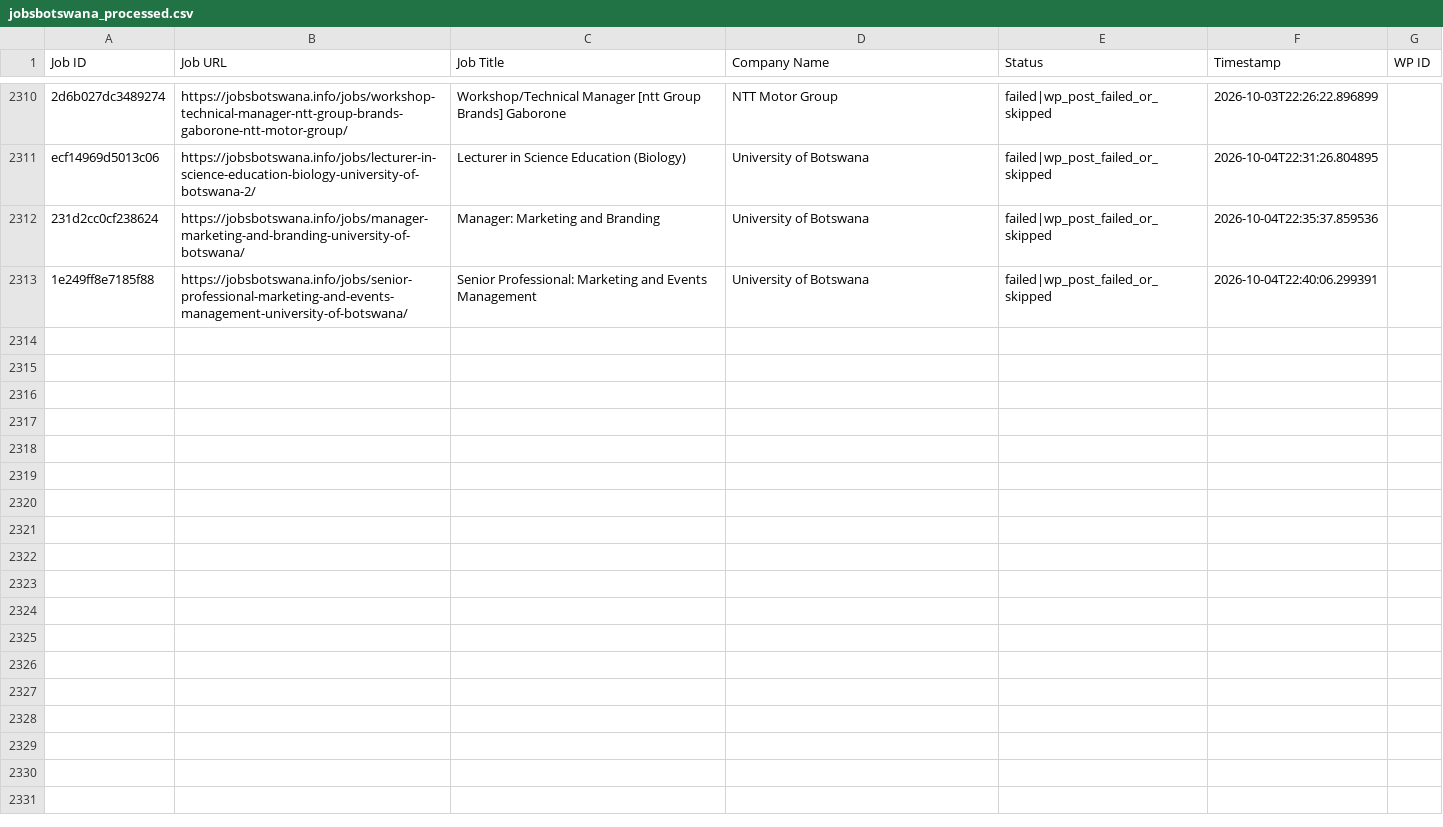
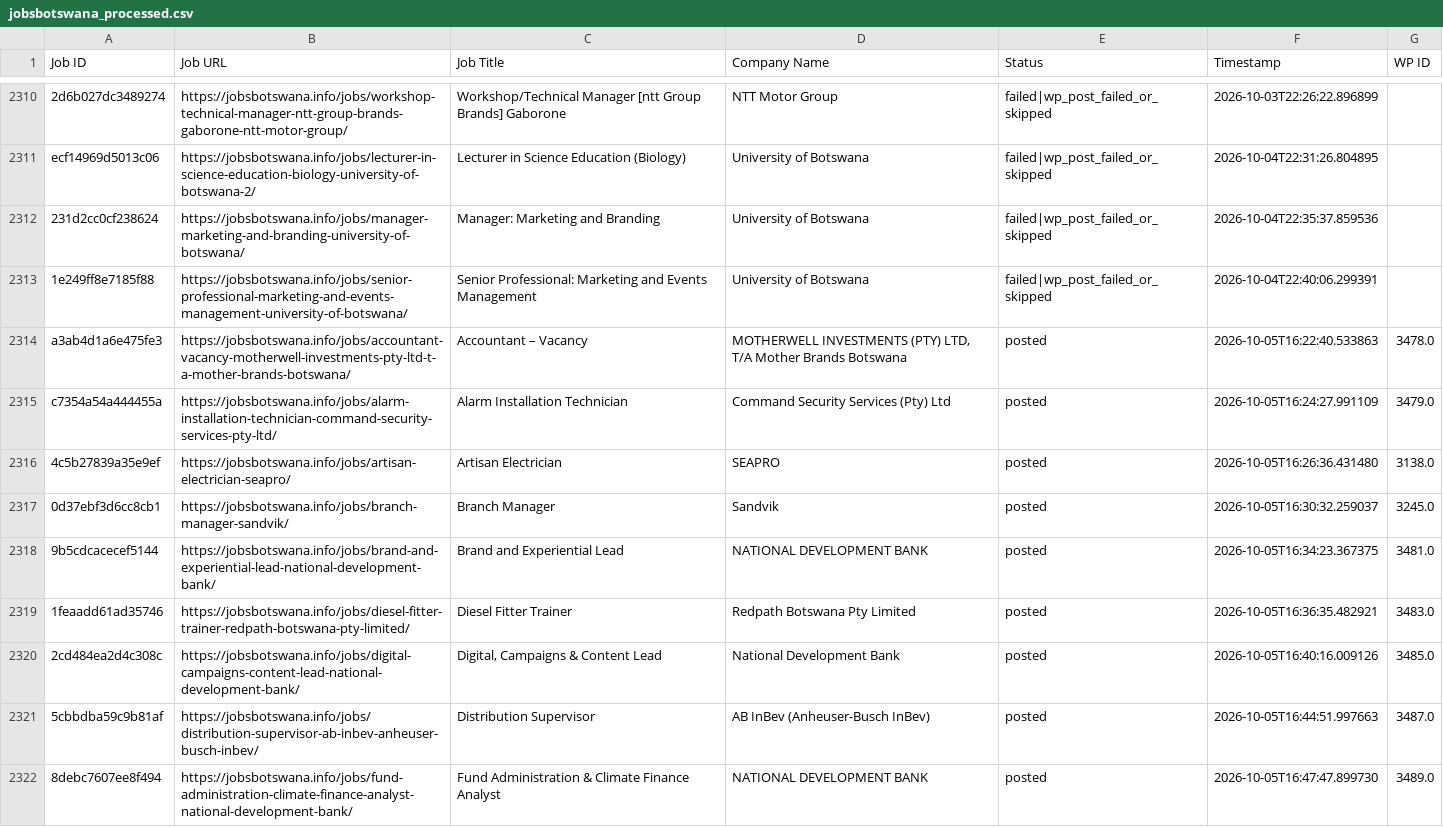
Before and after one commit to projectfetcher/bw, a CSV file: jobsbotswana_processed.csv, drawn as a sheet; only a part is shown, gaps mark what is left out; the diff covers the shown part only; the diff names each change by its address in the sheet, - before the commit and + after, or states it on an @@ line.

```diff
--- a/jobsbotswana_processed.csv
+++ b/jobsbotswana_processed.csv
+row 2314: a3ab4d1a6e475fe3 | https://jobsbotswana.info/jobs/accountant-vacancy-motherwell-investments-pty-ltd-t-a-mother-brands-botswana/ | Accountant – Vacancy | MOTHERWELL INVESTMENTS (PTY) LTD, T/A Mother Brands Botswana | posted | 2026-10-05T16:22:40.533863 | 3478.0
+row 2315: c7354a54a444455a | https://jobsbotswana.info/jobs/alarm-installation-technician-command-security-services-pty-ltd/ | Alarm Installation Technician | Command Security Services (Pty) Ltd | posted | 2026-10-05T16:24:27.991109 | 3479.0
+row 2316: 4c5b27839a35e9ef | https://jobsbotswana.info/jobs/artisan-electrician-seapro/ | Artisan Electrician | SEAPRO | posted | 2026-10-05T16:26:36.431480 | 3138.0
+row 2317: 0d37ebf3d6cc8cb1 | https://jobsbotswana.info/jobs/branch-manager-sandvik/ | Branch Manager | Sandvik | posted | 2026-10-05T16:30:32.259037 | 3245.0
+row 2318: 9b5cdcacecef5144 | https://jobsbotswana.info/jobs/brand-and-experiential-lead-national-development-bank/ | Brand and Experiential Lead | NATIONAL DEVELOPMENT BANK | posted | 2026-10-05T16:34:23.367375 | 3481.0
+row 2319: 1feaadd61ad35746 | https://jobsbotswana.info/jobs/diesel-fitter-trainer-redpath-botswana-pty-limited/ | Diesel Fitter Trainer | Redpath Botswana Pty Limited | posted | 2026-10-05T16:36:35.482921 | 3483.0
+row 2320: 2cd484ea2d4c308c | https://jobsbotswana.info/jobs/digital-campaigns-content-lead-national-development-bank/ | Digital, Campaigns & Content Lead | National Development Bank | posted | 2026-10-05T16:40:16.009126 | 3485.0
+row 2321: 5cbbdba59c9b81af | https://jobsbotswana.info/jobs/distribution-supervisor-ab-inbev-anheuser-busch-inbev/ | Distribution Supervisor | AB InBev (Anheuser-Busch InBev) | posted | 2026-10-05T16:44:51.997663 | 3487.0
+row 2322: 8debc7607ee8f494 | https://jobsbotswana.info/jobs/fund-administration-climate-finance-analyst-national-development-bank/ | Fund Administration & Climate Finance Analyst | NATIONAL DEVELOPMENT BANK | posted | 2026-10-05T16:47:47.899730 | 3489.0
```
Also changed, not shown: 9 added rows elsewhere in this file.
